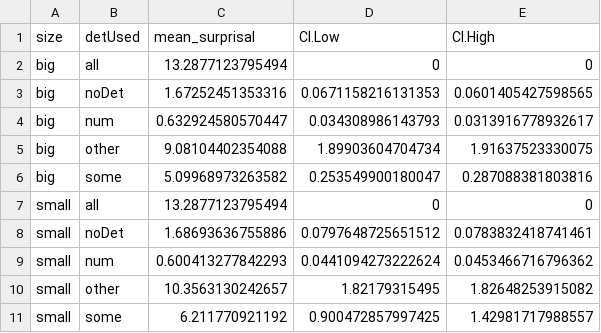
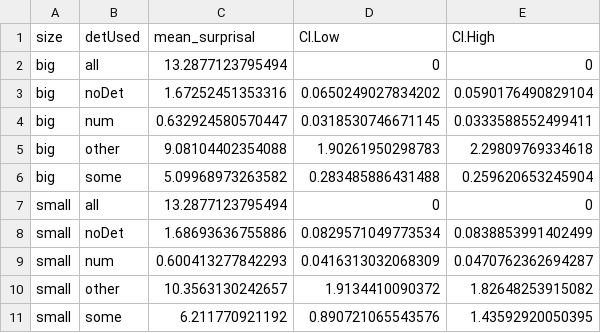
Before and after one commit to StefanPophristic/eyetracking_replications, a CSV file: analysis/SunBreheny/3_production/3_production_simple_practice/Rscripts/simple_surprisalMeanAndCI.csv, drawn as a sheet.

```diff
--- a/analysis/SunBreheny/3_production/3_production_simple_practice/Rscripts/simple_surprisalMeanAndCI.csv
+++ b/analysis/SunBreheny/3_production/3_production_simple_practice/Rscripts/simple_surprisalMeanAndCI.csv
@@ -2,10 +2,10 @@
 "big","all",13.2877123795494,0,0
-"big","noDet",1.67252451353316,0.0671158216131353,0.0601405427598565
-"big","num",0.632924580570447,0.034308986143793,0.0313916778932617
-"big","other",9.08104402354088,1.89903604704734,1.91637523330075
-"big","some",5.09968973263582,0.253549900180047,0.287088381803816
+"big","noDet",1.67252451353316,0.0650249027834202,0.0590176490829104
+"big","num",0.632924580570447,0.0318530746671145,0.0333588552499411
+"big","other",9.08104402354088,1.90261950298783,2.29809769334618
+"big","some",5.09968973263582,0.283485886431488,0.259620653245904
 "small","all",13.2877123795494,0,0
-"small","noDet",1.68693636755886,0.0797648725651512,0.0783832418741461
-"small","num",0.600413277842293,0.0441094273222624,0.0453466716796362
-"small","other",10.3563130242657,1.82179315495,1.82648253915082
-"small","some",6.211770921192,0.900472857997425,1.42981717988557
+"small","noDet",1.68693636755886,0.0829571049773534,0.0838853991402499
+"small","num",0.600413277842293,0.0416313032068309,0.0470762362694287
+"small","other",10.3563130242657,1.9134410090372,1.82648253915082
+"small","some",6.211770921192,0.890721065543576,1.43592920050395
```
Also changed, not shown: analysis/SunBreheny/3_production/3_production_extra_practice/Rscripts/extra_surprisalMeanAndCI.csv, 11 other files.
